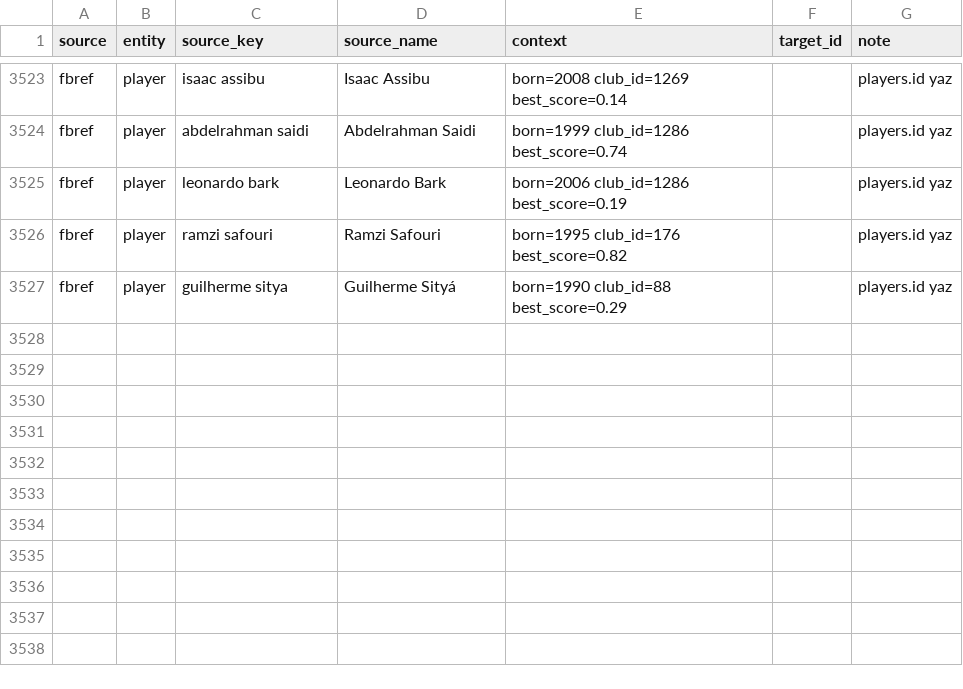
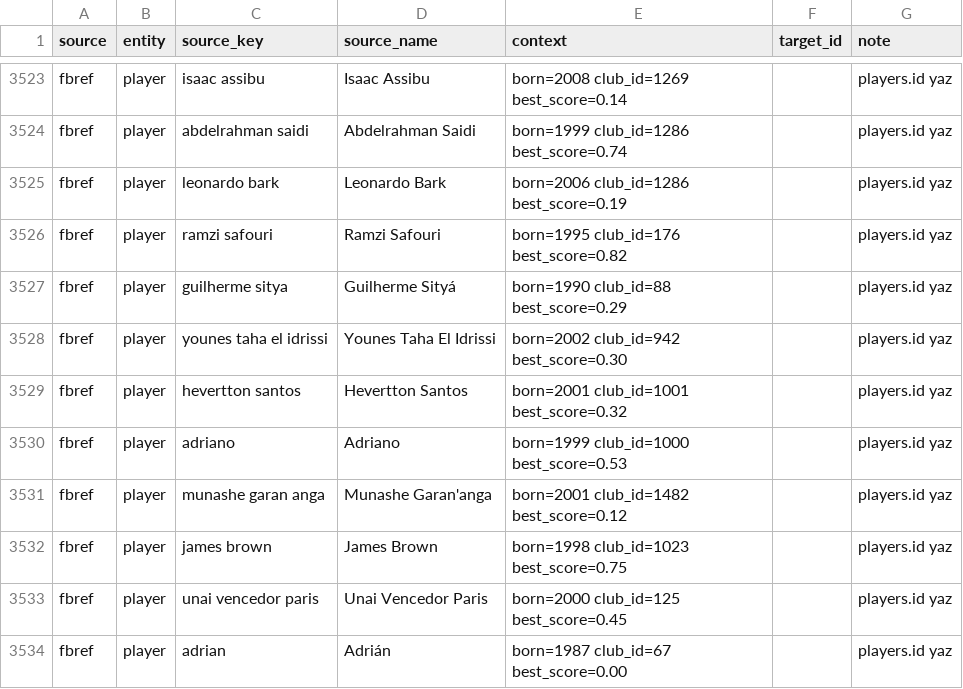
Before and after one commit to erenulutas0/scoutGlobe, a CSV file: data/reference/manual_mappings.csv, drawn as a sheet; only a part is shown, gaps mark what is left out.

```diff
--- a/data/reference/manual_mappings.csv
+++ b/data/reference/manual_mappings.csv
@@ -3527 +3527,8 @@ fbref,player,ramzi safouri,Ramzi Safouri,born=1995 club_id=176 best_score=0.82,,
 fbref,player,guilherme sitya,Guilherme Sityá,born=1990 club_id=88 best_score=0.29,,players.id yaz
+fbref,player,younes taha el idrissi,Younes Taha El Idrissi,born=2002 club_id=942 best_score=0.30,,players.id yaz
+fbref,player,hevertton santos,Hevertton Santos,born=2001 club_id=1001 best_score=0.32,,players.id yaz
+fbref,player,adriano,Adriano,born=1999 club_id=1000 best_score=0.53,,players.id yaz
+fbref,player,munashe garan anga,Munashe Garan'anga,born=2001 club_id=1482 best_score=0.12,,players.id yaz
+fbref,player,james brown,James Brown,born=1998 club_id=1023 best_score=0.75,,players.id yaz
+fbref,player,unai vencedor paris,Unai Vencedor Paris,born=2000 club_id=125 best_score=0.45,,players.id yaz
+fbref,player,adrian,Adrián,born=1987 club_id=67 best_score=0.00,,players.id yaz
```
Also changed, not shown: 10 other files.
